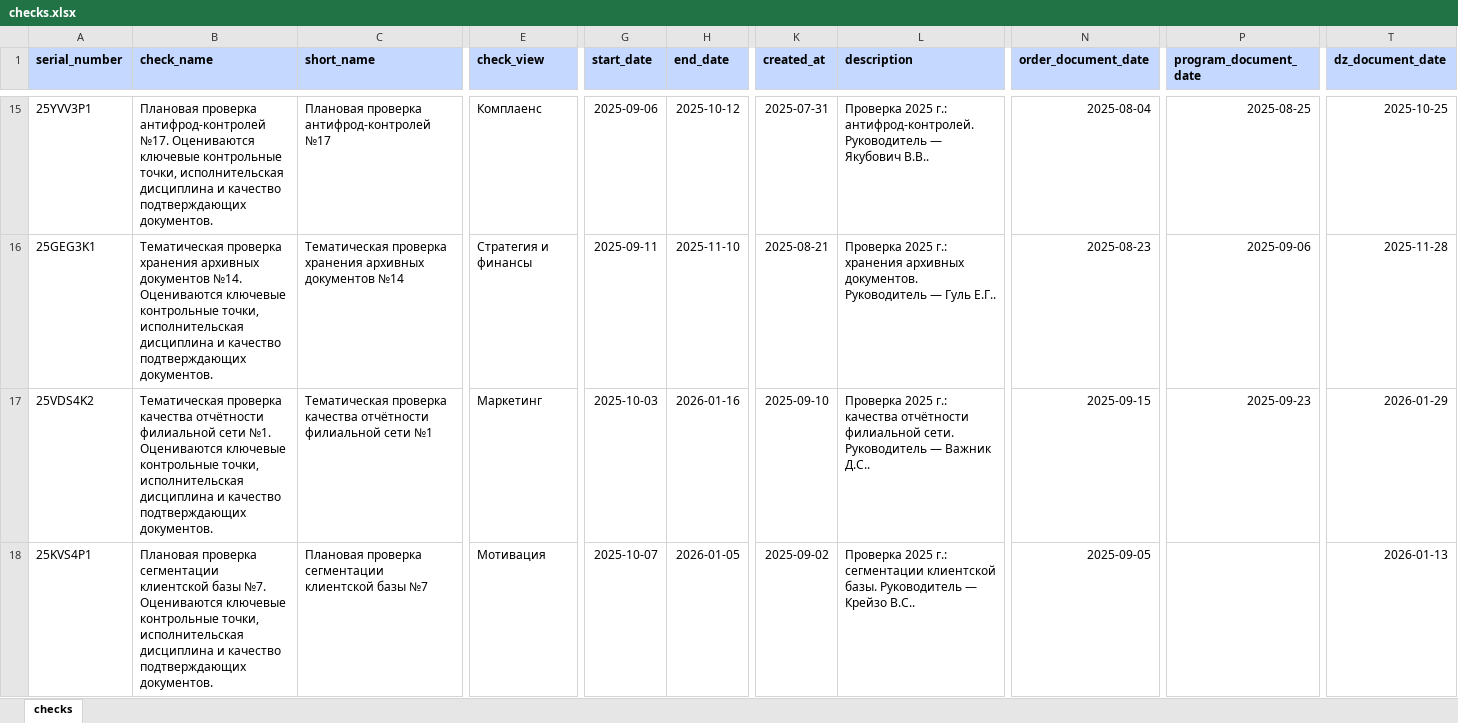
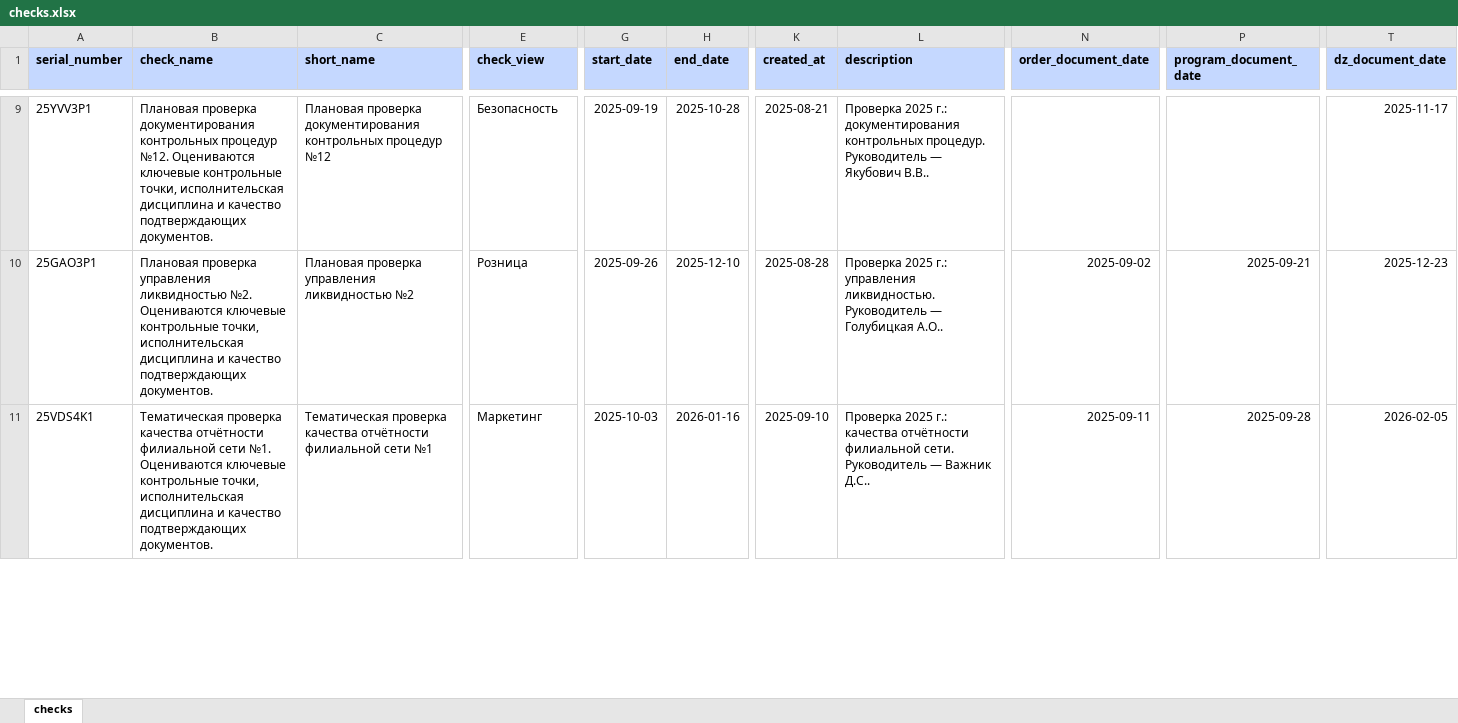
Before and after one commit to sweetd0vee/sokol, an Excel workbook: data/checks.xlsx, sheet checks, drawn as a sheet; only a part is shown, gaps mark what is left out; values as stored, in another font and other column widths than the file's, no borders; removed rows and columns are numbered as before the commit, all else as after; rows hold the shown columns only; the diff covers the shown part only; the diff names each change by its address in the sheet, - before the commit and + after, or states it on an @@ line.

```diff
--- a/data/checks.xlsx (sheet checks)
+++ b/data/checks.xlsx (sheet checks)
-B9 (check_name): Плановая проверка антифрод-контролей №17. Оцениваются ключевые…
+B9 (check_name): Плановая проверка документирования контрольных процедур №12. Оцениваются ключевые…
-C9 (short_name): Плановая проверка антифрод-контролей №17
+C9 (short_name): Плановая проверка документирования контрольных процедур №12
-E9 (check_view): Комплаенс
+E9 (check_view): Безопасность
-G9 (start_date): 2025-09-06
+G9 (start_date): 2025-09-19
-H9 (end_date): 2025-10-12
+H9 (end_date): 2025-10-28
-K9 (created_at): 2025-07-31
+K9 (created_at): 2025-08-21
-L9 (description): …2025 г.: антифрод-контролей. Руководитель —…
+L9 (description): …2025 г.: документирования контрольных процедур. Руководитель —…
-N9 (order_document_date): 2025-08-04
+N9 (order_document_date): (empty)
-P9 (program_document_date): 2025-08-25
+P9 (program_document_date): (empty)
-T9 (dz_document_date): 2025-10-25
+T9 (dz_document_date): 2025-11-17
-row 16: 25GEG3K1 | Тематическая проверка хранения архивных документов №14. Оцениваются ключевые контрольные точки, исполнительская дисциплина и качество подтверждающих документов. | Тематическая проверка хранения архивных документов №14 | Стратегия и финансы | 2025-09-11 | 2025-11-10 | 2025-08-21 | Проверка 2025 г.: хранения архивных документов. Руководитель — Гуль Е.Г.. | 2025-08-23 | 2025-09-06 | 2025-11-28
+row 10: 25GAO3P1 | Плановая проверка управления ликвидностью №2. Оцениваются ключевые контрольные точки, исполнительская дисциплина и качество подтверждающих документов. | Плановая проверка управления ликвидностью №2 | Розница | 2025-09-26 | 2025-12-10 | 2025-08-28 | Проверка 2025 г.: управления ликвидностью. Руководитель — Голубицкая А.О.. | 2025-09-02 | 2025-09-21 | 2025-12-23
-A11 (serial_number): 25VDS4K2
+A11 (serial_number): 25VDS4K1
-N11 (order_document_date): 2025-09-15
+N11 (order_document_date): 2025-09-11
-P11 (program_document_date): 2025-09-23
+P11 (program_document_date): 2025-09-28
-T11 (dz_document_date): 2026-01-29
+T11 (dz_document_date): 2026-02-05
-row 18: 25KVS4P1 | Плановая проверка сегментации клиентской базы №7. Оцениваются ключевые контрольные точки, исполнительская дисциплина и качество подтверждающих документов. | Плановая проверка сегментации клиентской базы №7 | Мотивация | 2025-10-07 | 2026-01-05 | 2025-09-02 | Проверка 2025 г.: сегментации клиентской базы. Руководитель — Крейзо В.С.. | 2025-09-05 |  | 2026-01-13
```
Also changed, not shown: 21 added rows, 20 removed rows and 162 edited cells elsewhere in this sheet, data/recommendations.xlsx, 6 other files.
